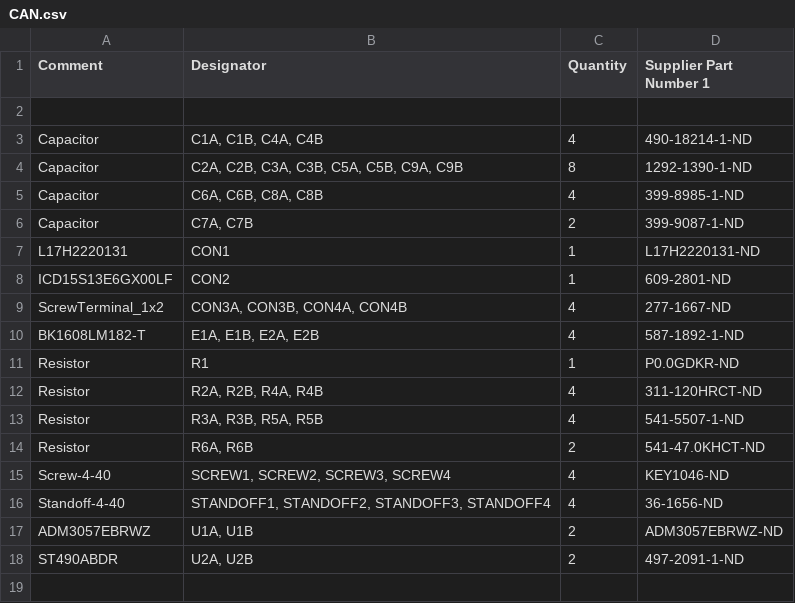
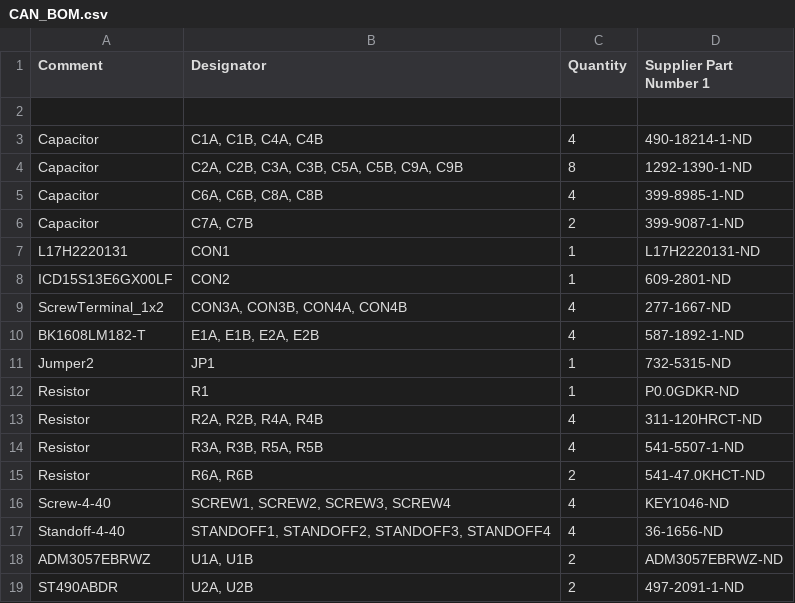
Before and after one commit to Severson-Group/AMDC-Hardware, a CSV file: Accessories/ExpansionBoard_CAN/REV20201220A/CAN_BOM.csv (was Accessories/ExpansionBoard_CAN/REV20201119A/CAN.csv), drawn as a sheet; the diff names each change by its address in the sheet, - before the commit and + after, or states it on an @@ line.

```diff
--- a/Accessories/ExpansionBoard_CAN/REV20201119A/CAN.csv
+++ b/Accessories/ExpansionBoard_CAN/REV20201220A/CAN_BOM.csv
+row 11: Jumper2 | JP1 | 1 | 732-5315-ND
```
Also changed, not shown: 16 other files.
